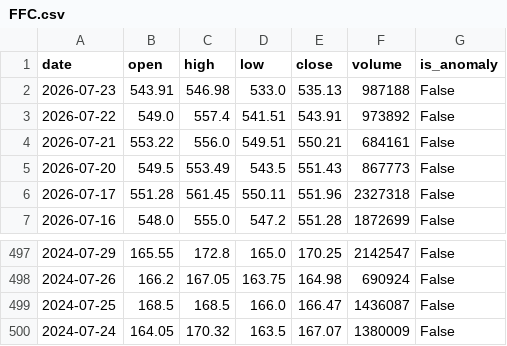
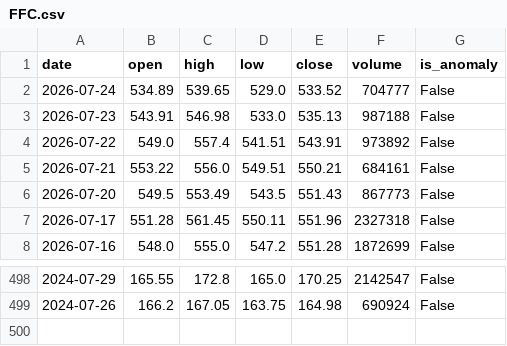
Before and after one commit to muzammilsharf/asaninvest, a CSV file: backend/data/cache/FFC.csv, drawn as a sheet; only a part is shown, gaps mark what is left out.

```diff
--- a/backend/data/cache/FFC.csv
+++ b/backend/data/cache/FFC.csv
@@ -1,2 +1,3 @@
 date,open,high,low,close,volume,is_anomaly
+2026-07-24,534.89,539.65,529.0,533.52,704777,False
 2026-07-23,543.91,546.98,533.0,535.13,987188,False
@@ -498,3 +499 @@ date,open,high,low,close,volume,is_anomaly
 2024-07-26,166.2,167.05,163.75,164.98,690924,False
-2024-07-25,168.5,168.5,166.0,166.47,1436087,False
-2024-07-24,164.05,170.32,163.5,167.07,1380009,False
```
Also changed, not shown: backend/data/cache/HBL.csv, backend/data/cache/INDU.csv, 26 other files.
